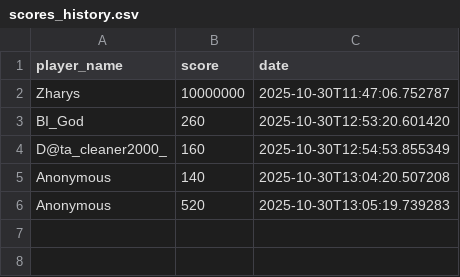
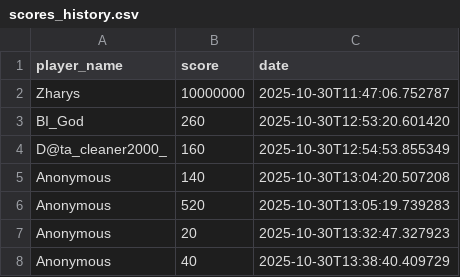
Before and after one commit to zharysc/Rockborne-minesweeper, a CSV file: scores_history.csv, drawn as a sheet; the diff names each change by its address in the sheet, - before the commit and + after, or states it on an @@ line.

```diff
--- a/scores_history.csv
+++ b/scores_history.csv
+row 7: Anonymous | 20 | 2025-10-30T13:32:47.327923
+row 8: Anonymous | 40 | 2025-10-30T13:38:40.409729
```
Also changed, not shown: 1 other file.
